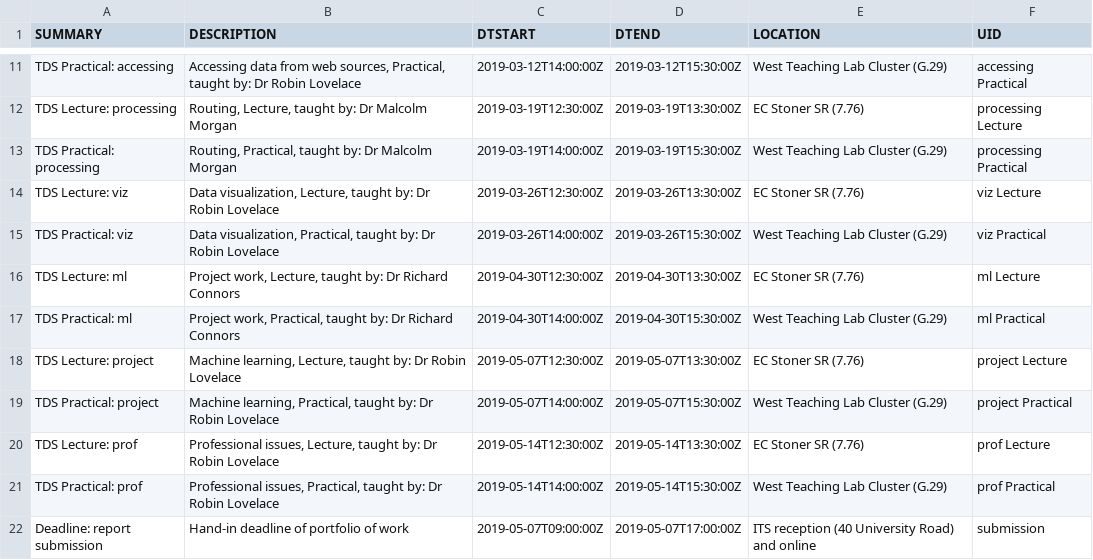
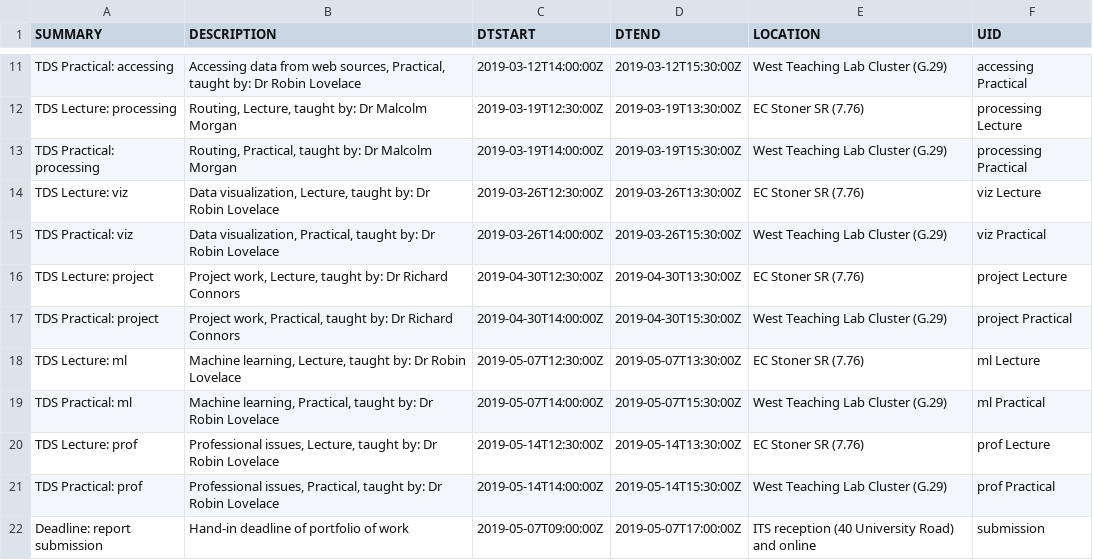
Before and after one commit to ITSLeeds/TDS, a CSV file: timetable.csv, drawn as a sheet; only a part is shown, gaps mark what is left out.

Commit message:
Minor fix in timetable

```diff
--- a/timetable.csv
+++ b/timetable.csv
@@ -15,6 +15,6 @@ TDS Lecture: viz,"Data visualization, Lecture, taught by: Dr Robin Lovelace",201
 TDS Practical: viz,"Data visualization, Practical, taught by: Dr Robin Lovelace",2019-03-26T14:00:00Z,2019-03-26T15:30:00Z,West Teaching Lab Cluster (G.29),viz Practical
-TDS Lecture: ml,"Project work, Lecture, taught by: Dr Richard Connors",2019-04-30T12:30:00Z,2019-04-30T13:30:00Z,EC Stoner SR (7.76),ml Lecture
-TDS Practical: ml,"Project work, Practical, taught by: Dr Richard Connors",2019-04-30T14:00:00Z,2019-04-30T15:30:00Z,West Teaching Lab Cluster (G.29),ml Practical
-TDS Lecture: project,"Machine learning, Lecture, taught by: Dr Robin Lovelace",2019-05-07T12:30:00Z,2019-05-07T13:30:00Z,EC Stoner SR (7.76),project Lecture
-TDS Practical: project,"Machine learning, Practical, taught by: Dr Robin Lovelace",2019-05-07T14:00:00Z,2019-05-07T15:30:00Z,West Teaching Lab Cluster (G.29),project Practical
+TDS Lecture: project,"Project work, Lecture, taught by: Dr Richard Connors",2019-04-30T12:30:00Z,2019-04-30T13:30:00Z,EC Stoner SR (7.76),project Lecture
+TDS Practical: project,"Project work, Practical, taught by: Dr Richard Connors",2019-04-30T14:00:00Z,2019-04-30T15:30:00Z,West Teaching Lab Cluster (G.29),project Practical
+TDS Lecture: ml,"Machine learning, Lecture, taught by: Dr Robin Lovelace",2019-05-07T12:30:00Z,2019-05-07T13:30:00Z,EC Stoner SR (7.76),ml Lecture
+TDS Practical: ml,"Machine learning, Practical, taught by: Dr Robin Lovelace",2019-05-07T14:00:00Z,2019-05-07T15:30:00Z,West Teaching Lab Cluster (G.29),ml Practical
 TDS Lecture: prof,"Professional issues, Lecture, taught by: Dr Robin Lovelace",2019-05-14T12:30:00Z,2019-05-14T13:30:00Z,EC Stoner SR (7.76),prof Lecture
```
Also changed, not shown: 2 other files.
